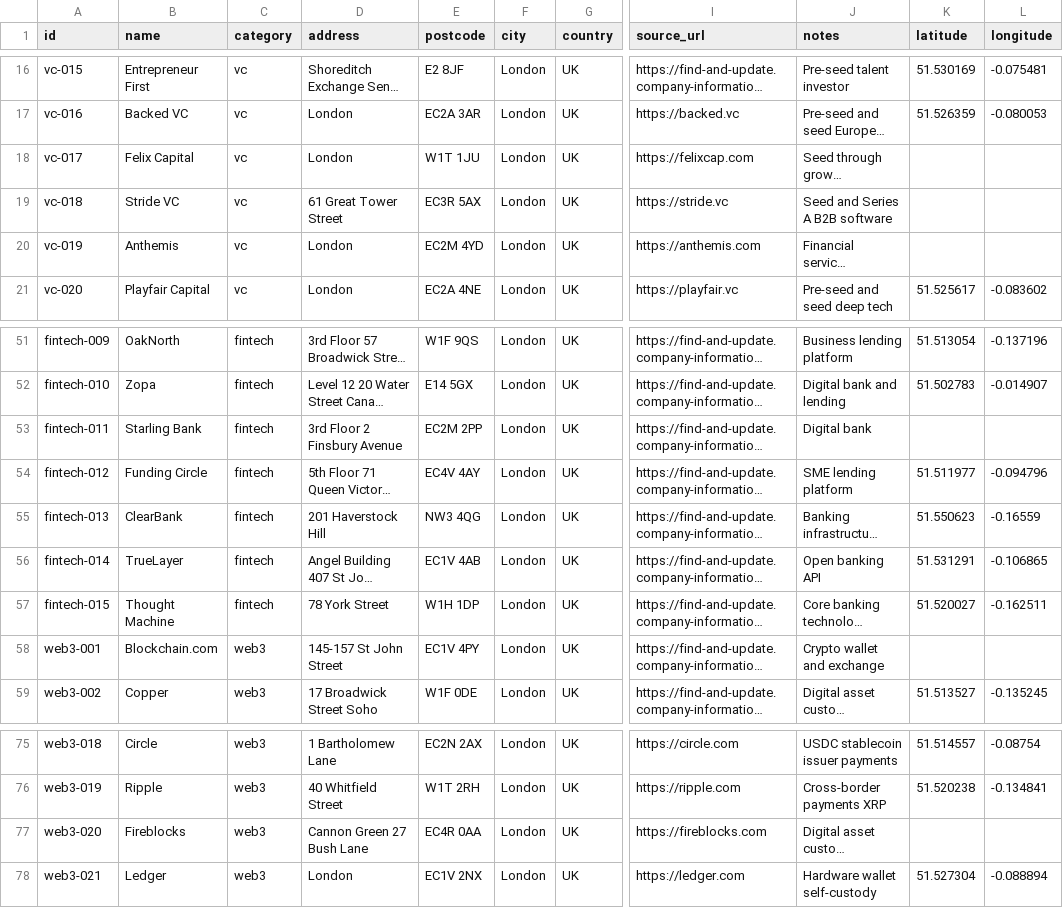
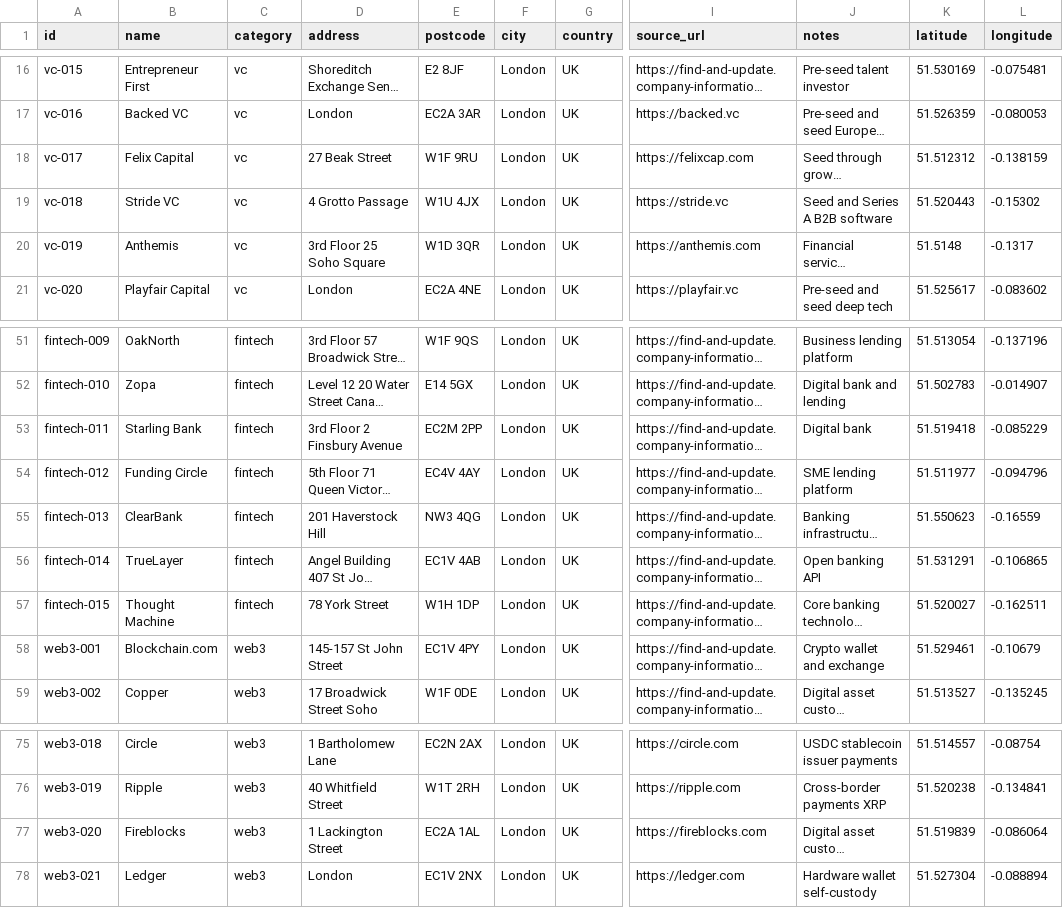
Before and after one commit to b1rdmania/londonmaxxxing.com, a CSV file: data/ecosystem.csv, drawn as a sheet; only a part is shown, gaps mark what is left out; long unchanged cells end in …; the diff names each change by its address in the sheet, - before the commit and + after, or states it on an @@ line.

```diff
--- a/data/ecosystem.csv
+++ b/data/ecosystem.csv
-D18 (address): London
+D18 (address): 27 Beak Street
-E18 (postcode): W1T 1JU
+E18 (postcode): W1F 9RU
-K18 (latitude): (empty)
+K18 (latitude): 51.512312
-L18 (longitude): (empty)
+L18 (longitude): -0.138159
-D19 (address): 61 Great Tower Street
+D19 (address): 4 Grotto Passage
-E19 (postcode): EC3R 5AX
+E19 (postcode): W1U 4JX
-K19 (latitude): (empty)
+K19 (latitude): 51.520443
-L19 (longitude): (empty)
+L19 (longitude): -0.15302
-D20 (address): London
+D20 (address): 3rd Floor 25 Soho Square
-E20 (postcode): EC2M 4YD
+E20 (postcode): W1D 3QR
-K20 (latitude): (empty)
+K20 (latitude): 51.5148
-L20 (longitude): (empty)
+L20 (longitude): -0.1317
-K53 (latitude): (empty)
+K53 (latitude): 51.519418
-L53 (longitude): (empty)
+L53 (longitude): -0.085229
-K58 (latitude): (empty)
+K58 (latitude): 51.529461
-L58 (longitude): (empty)
+L58 (longitude): -0.10679
-D77 (address): Cannon Green 27 Bush Lane
+D77 (address): 1 Lackington Street
-E77 (postcode): EC4R 0AA
+E77 (postcode): EC2A 1AL
-K77 (latitude): (empty)
+K77 (latitude): 51.519839
-L77 (longitude): (empty)
+L77 (longitude): -0.086064
```
Also changed, not shown: 2 other files.
